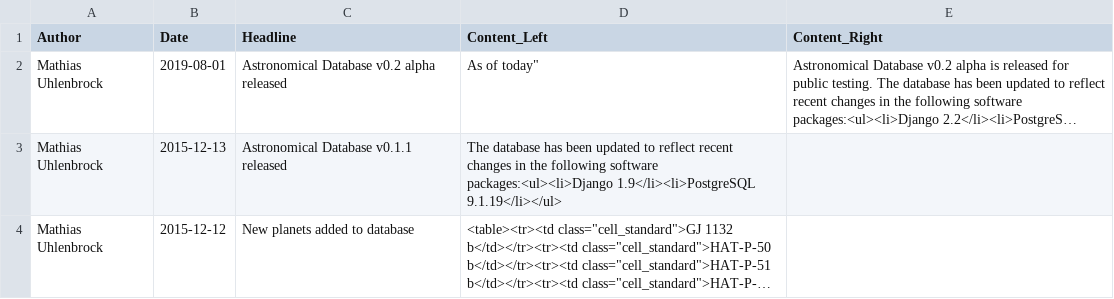
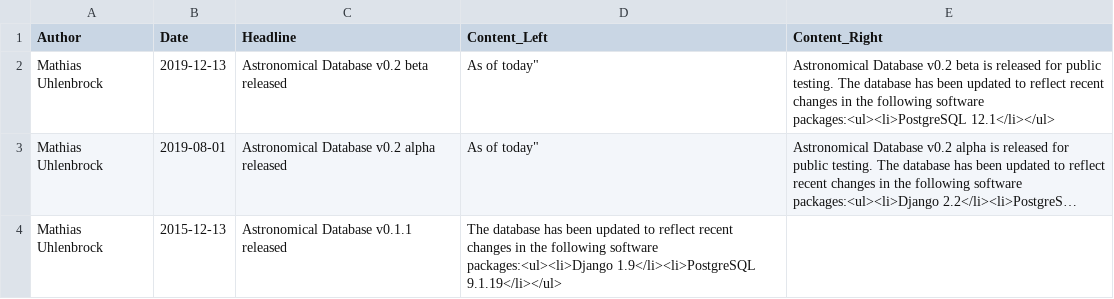
Before and after one commit to mathiasuhlenbrock/sedatar, a CSV file: sedatar/data/csv/news/news.csv, drawn as a sheet; only a part is shown; the shorter side is filled out with more unchanged rows; long unchanged cells end in …; the diff names each change by its address in the sheet, - before the commit and + after, or states it on an @@ line.

```diff
--- a/sedatar/data/csv/news/news.csv
+++ b/sedatar/data/csv/news/news.csv
+row 2: Mathias Uhlenbrock | 2019-12-13 | Astronomical Database v0.2 beta released | As of today" | Astronomical Database v0.2 beta is released for public testing. The database has been updated to reflect recent changes in the following software packages:<ul><li>PostgreSQL 12.1</li></ul>
```
Also changed, not shown: 3 other files.
